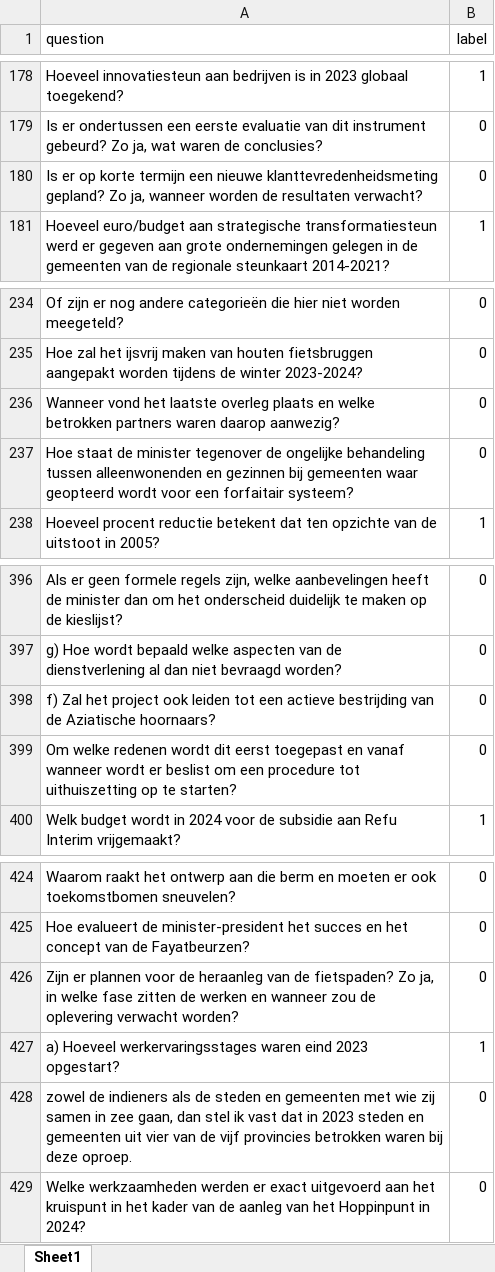
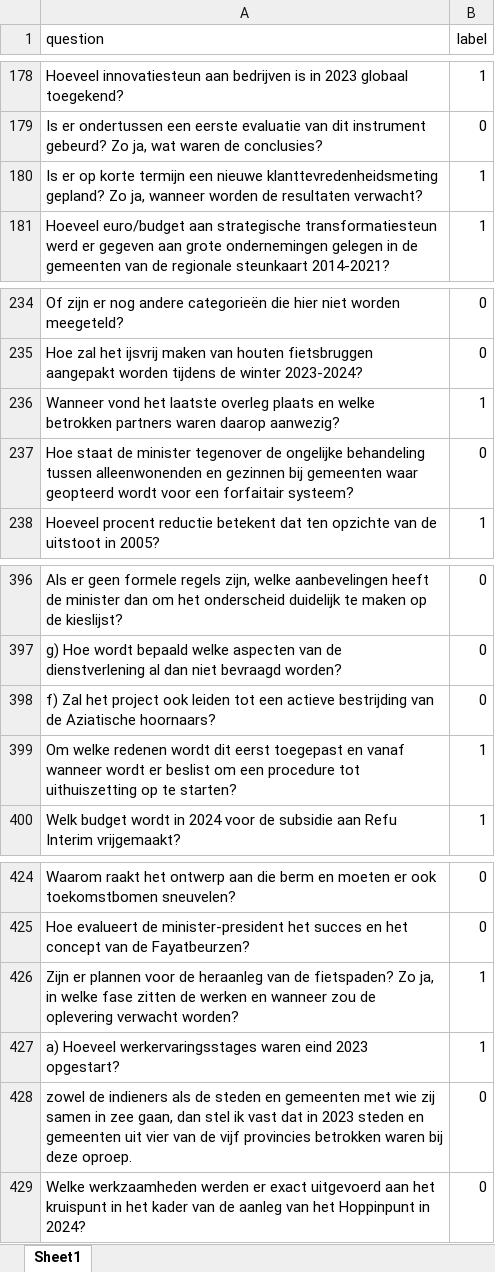
Before and after one commit to Corrie09/IdentifyingAndClassifying-Dutch-Statistical-Questions, an Excel workbook: Identifier/labeled_questions.xlsx, sheet Sheet1, drawn as a sheet; only a part is shown, gaps mark what is left out; values as stored, in another font and other column widths than the file's, no borders; removed rows and columns are numbered as before the commit, all else as after; the diff covers the shown part only; the diff names each change by its address in the sheet, - before the commit and + after, or states it on an @@ line.

Commit message:
eerste iteratie gedaan 2de staat klaar voor te labelen

```diff
--- a/Identifier/labeled_questions.xlsx (sheet Sheet1)
+++ b/Identifier/labeled_questions.xlsx (sheet Sheet1)
-row 180: Is er op korte termijn een nieuwe klanttevredenheidsmeting gepland? Zo ja, wanneer worden de resultaten verwacht? | 0
+row 180: Is er op korte termijn een nieuwe klanttevredenheidsmeting gepland? Zo ja, wanneer worden de resultaten verwacht? | 1
-B236 (label): 0
+B236 (label): 1
-B399 (label): 0
+B399 (label): 1
-B426 (label): 0
+B426 (label): 1
```
Also changed, not shown: 200 added rows elsewhere in this sheet, Identifier/to_label.xlsx, Identifier/unlabeled_questions.xlsx, 4 other files.
